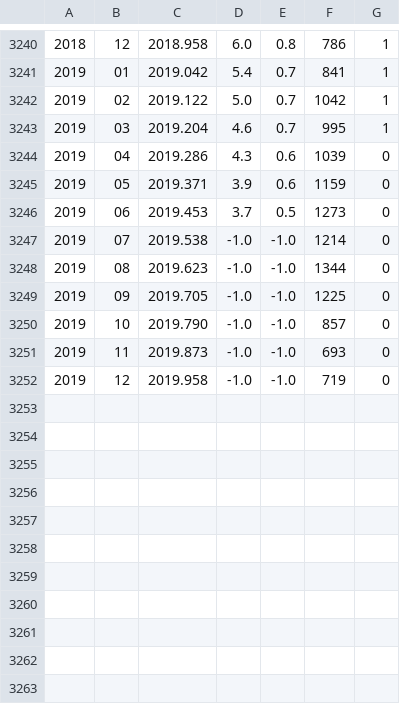
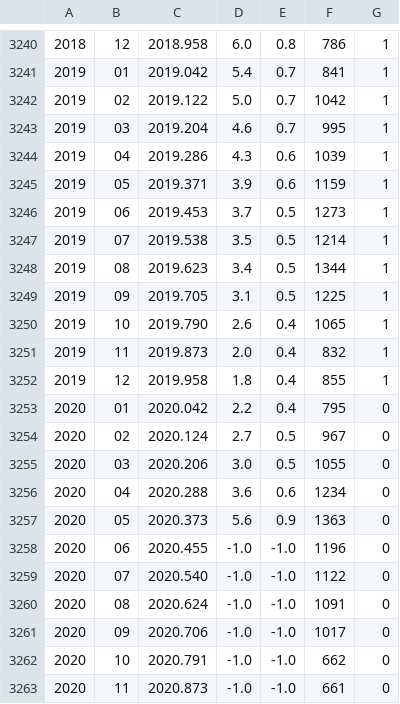
Before and after one commit to E-DEA/SSN-Predictors, a CSV file: data/SILSO/TSN/SN_ms_tot_V2.0.csv, drawn as a sheet; only a part is shown, gaps mark what is left out.

```diff
--- a/data/SILSO/TSN/SN_ms_tot_V2.0.csv
+++ b/data/SILSO/TSN/SN_ms_tot_V2.0.csv
@@ -3243,10 +3243,21 @@
 2019;03;2019.204;   4.6;  0.7;  995;1
-2019;04;2019.286;   4.3;  0.6; 1039;0
-2019;05;2019.371;   3.9;  0.6; 1159;0
-2019;06;2019.453;   3.7;  0.5; 1273;0
-2019;07;2019.538;  -1.0; -1.0; 1214;0
-2019;08;2019.623;  -1.0; -1.0; 1344;0
-2019;09;2019.705;  -1.0; -1.0; 1225;0
-2019;10;2019.790;  -1.0; -1.0;  857;0
-2019;11;2019.873;  -1.0; -1.0;  693;0
-2019;12;2019.958;  -1.0; -1.0;  719;0
+2019;04;2019.286;   4.3;  0.6; 1039;1
+2019;05;2019.371;   3.9;  0.6; 1159;1
+2019;06;2019.453;   3.7;  0.5; 1273;1
+2019;07;2019.538;   3.5;  0.5; 1214;1
+2019;08;2019.623;   3.4;  0.5; 1344;1
+2019;09;2019.705;   3.1;  0.5; 1225;1
+2019;10;2019.790;   2.6;  0.4; 1065;1
+2019;11;2019.873;   2.0;  0.4;  832;1
+2019;12;2019.958;   1.8;  0.4;  855;1
+2020;01;2020.042;   2.2;  0.4;  795;0
+2020;02;2020.124;   2.7;  0.5;  967;0
+2020;03;2020.206;   3.0;  0.5; 1055;0
+2020;04;2020.288;   3.6;  0.6; 1234;0
+2020;05;2020.373;   5.6;  0.9; 1363;0
+2020;06;2020.455;  -1.0; -1.0; 1196;0
+2020;07;2020.540;  -1.0; -1.0; 1122;0
+2020;08;2020.624;  -1.0; -1.0; 1091;0
+2020;09;2020.706;  -1.0; -1.0; 1017;0
+2020;10;2020.791;  -1.0; -1.0;  662;0
+2020;11;2020.873;  -1.0; -1.0;  661;0
```
Also changed, not shown: data/SILSO/TSN/SN_m_tot_V2.0.csv, data/SILSO/TSN/SN_y_tot_V2.0.csv, 20 other files.
